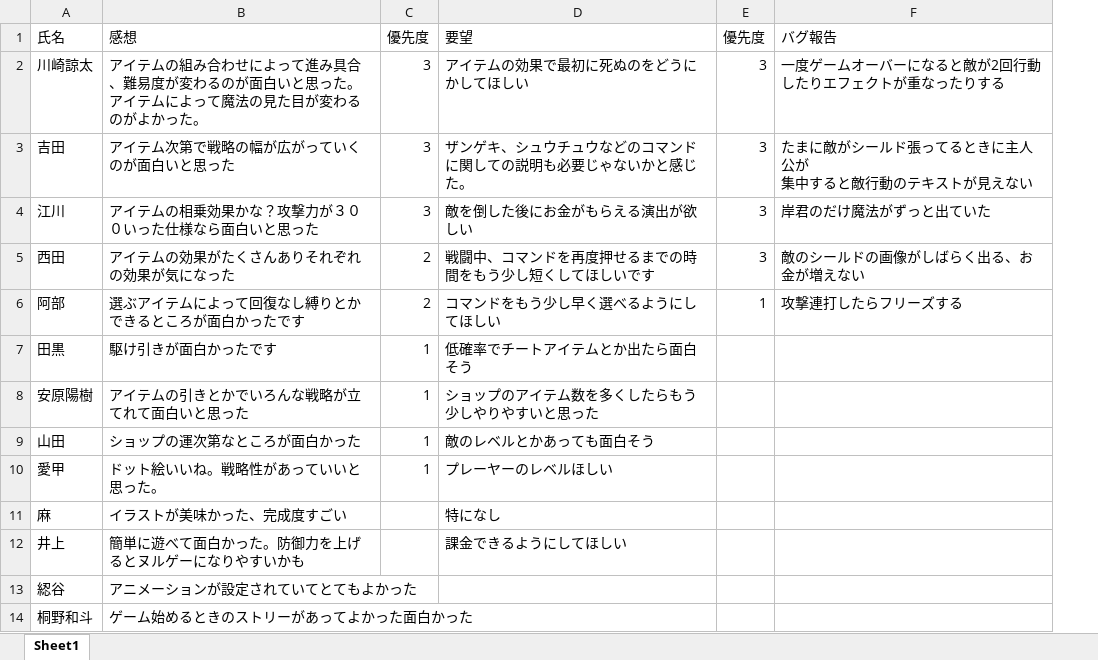
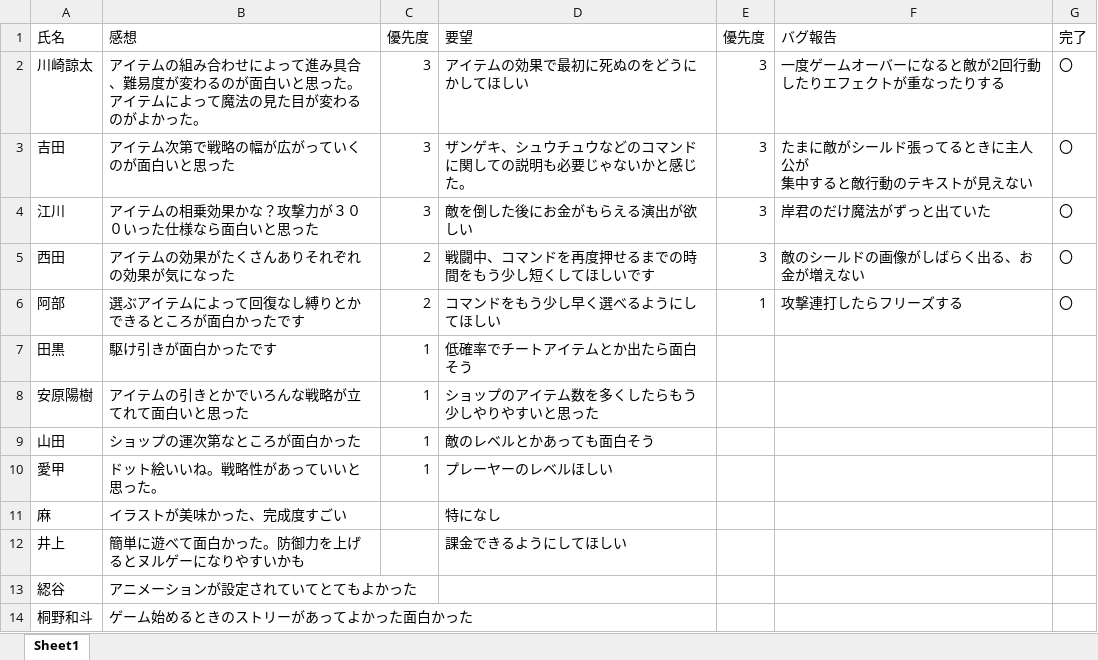
Before and after one commit to KawanoTakumi/Monja, an Excel workbook: 20241203_A班_感想まとめ.xlsx, sheet Sheet1, drawn as a sheet; only a part is shown; values as stored, in another font and other column widths than the file's, no borders; conditional formats not drawn; the diff names each change by its address in the sheet, - before the commit and + after, or states it on an @@ line.

```diff
--- a/20241203_A班_感想まとめ.xlsx (sheet Sheet1)
+++ b/20241203_A班_感想まとめ.xlsx (sheet Sheet1)
+column G (完了), rows 2-6: all 〇
```
Also changed, not shown: 33 other files.
